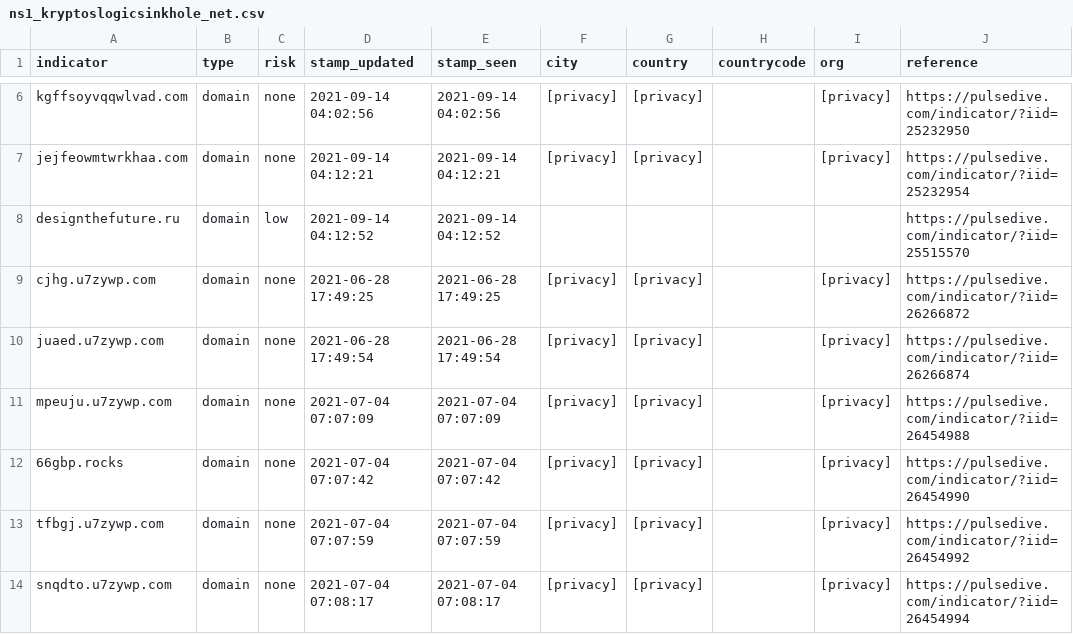
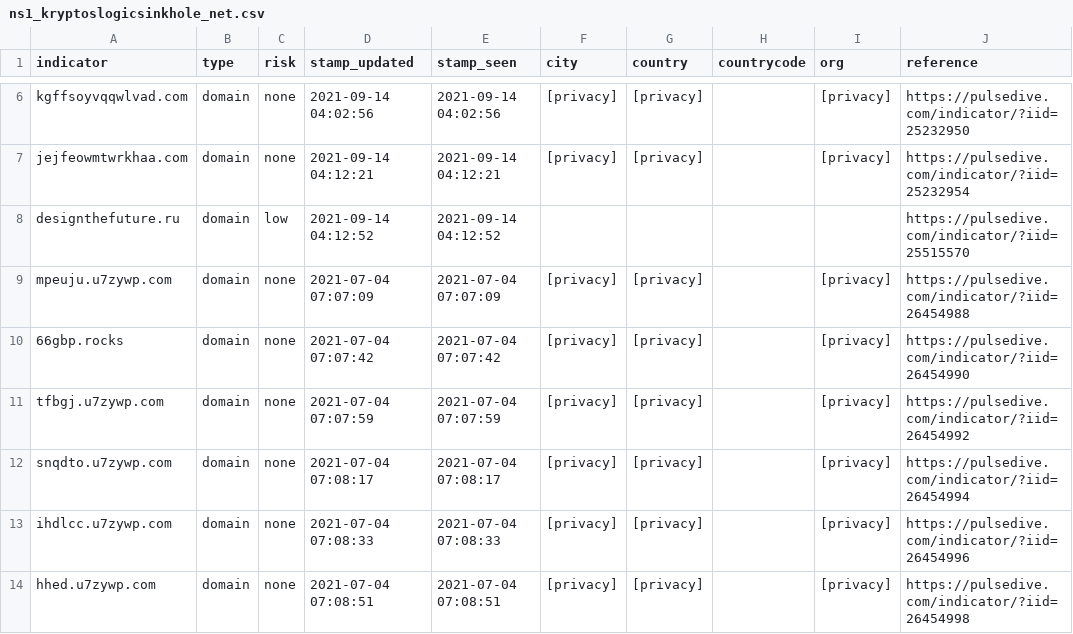
Before and after one commit to idunno101/Hosts_That_idunno, a CSV file: fetch-api-data-action/ns1_kryptoslogicsinkhole_net.csv, drawn as a sheet; only a part is shown, gaps mark what is left out; the shorter side is filled out with more unchanged rows; the diff names each change by its address in the sheet, - before the commit and + after, or states it on an @@ line.

```diff
--- a/fetch-api-data-action/ns1_kryptoslogicsinkhole_net.csv
+++ b/fetch-api-data-action/ns1_kryptoslogicsinkhole_net.csv
-row 9: cjhg.u7zywp.com | domain | none | 2021-06-28 17:49:25 | 2021-06-28 17:49:25 | [privacy] | [privacy] |  | [privacy] | https://pulsedive.com/indicator/?iid=26266872
-row 10: juaed.u7zywp.com | domain | none | 2021-06-28 17:49:54 | 2021-06-28 17:49:54 | [privacy] | [privacy] |  | [privacy] | https://pulsedive.com/indicator/?iid=26266874
```
Also changed, not shown: 1 other file.
